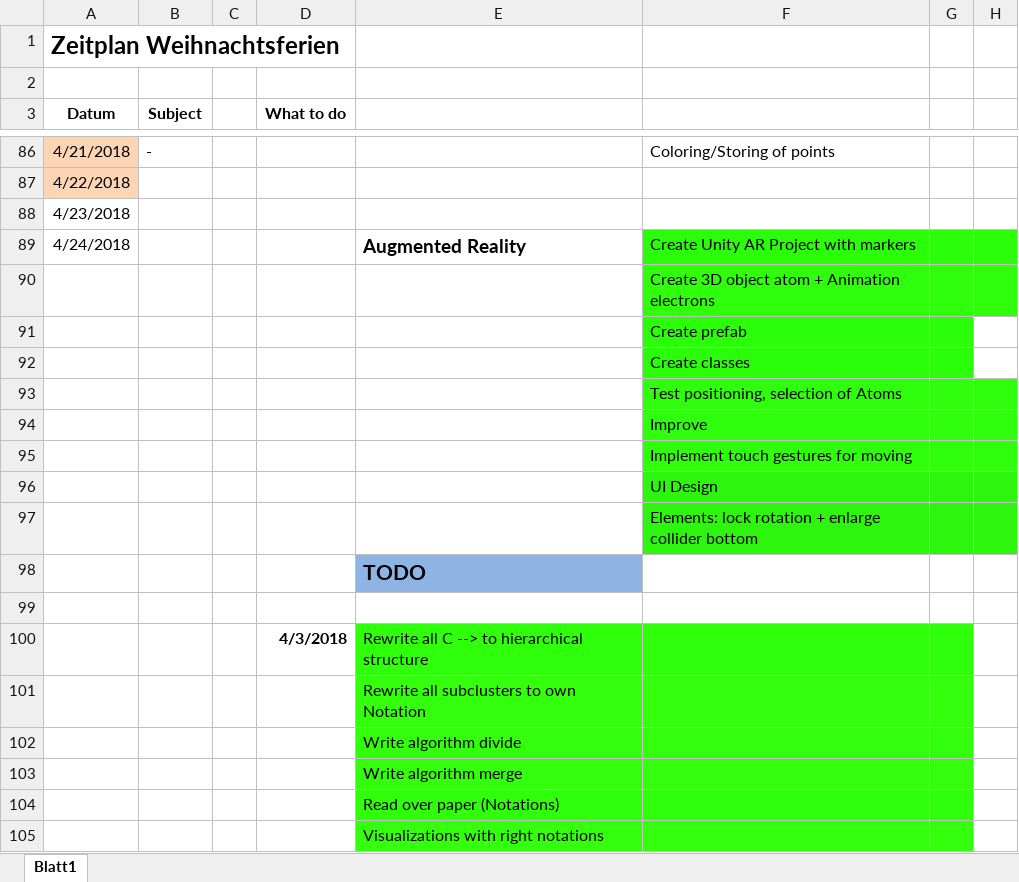
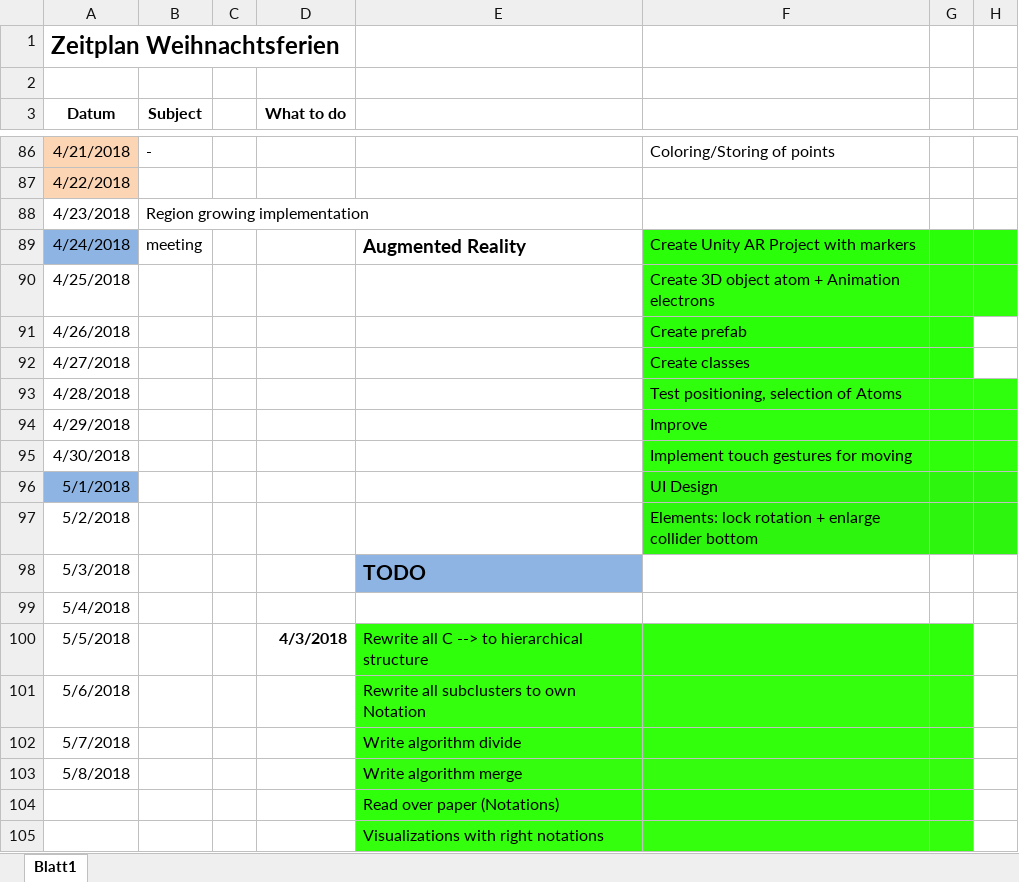
Before and after one commit to annamaureder/Masterproject, an Excel workbook: Documentation/Zeitplan.xlsx, sheet Blatt1, drawn as a sheet; only a part is shown, gaps mark what is left out; values as stored, in another font and other column widths than the file's, no borders; the diff covers the shown part only; the diff names each change by its address in the sheet, - before the commit and + after, or states it on an @@ line.

```diff
--- a/Documentation/Zeitplan.xlsx (sheet Blatt1)
+++ b/Documentation/Zeitplan.xlsx (sheet Blatt1)
-B88 (Subject): (empty)
+B88 (Subject): Region growing implementation
-A89 fill: none
+A89 fill: #8EB4E3
-B89 (Subject): (empty)
+B89 (Subject): meeting
-A90 (Datum): (empty)
+A90 (Datum): 4/25/2018
-A91 (Datum): (empty)
+A91 (Datum): 4/26/2018
-A92 (Datum): (empty)
+A92 (Datum): 4/27/2018
-A93 (Datum): (empty)
+A93 (Datum): 4/28/2018
-A94 (Datum): (empty)
+A94 (Datum): 4/29/2018
-A95 (Datum): (empty)
+A95 (Datum): 4/30/2018
-A96 (Datum): (empty)
+A96 (Datum): 5/1/2018
-A96 fill: none
+A96 fill: #8EB4E3
-A97 (Datum): (empty)
+A97 (Datum): 5/2/2018
-A98 (Datum): (empty)
+A98 (Datum): 5/3/2018
-A99 (Datum): (empty)
+A99 (Datum): 5/4/2018
-A100 (Datum): (empty)
+A100 (Datum): 5/5/2018
-A101 (Datum): (empty)
+A101 (Datum): 5/6/2018
-A102 (Datum): (empty)
+A102 (Datum): 5/7/2018
-A103 (Datum): (empty)
+A103 (Datum): 5/8/2018
```
Also changed, not shown: 18 added rows, 1 removed row, 8 edited cells and cell formats elsewhere in this sheet, 10 other files.
